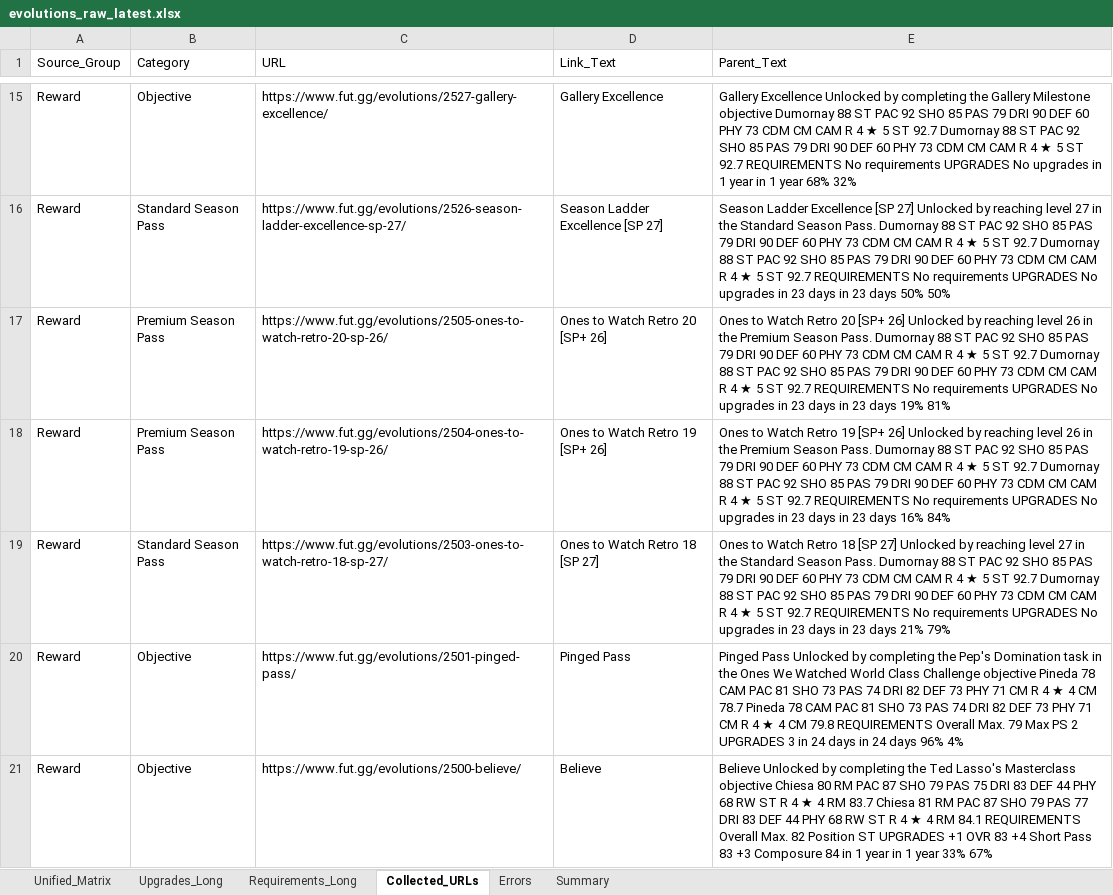
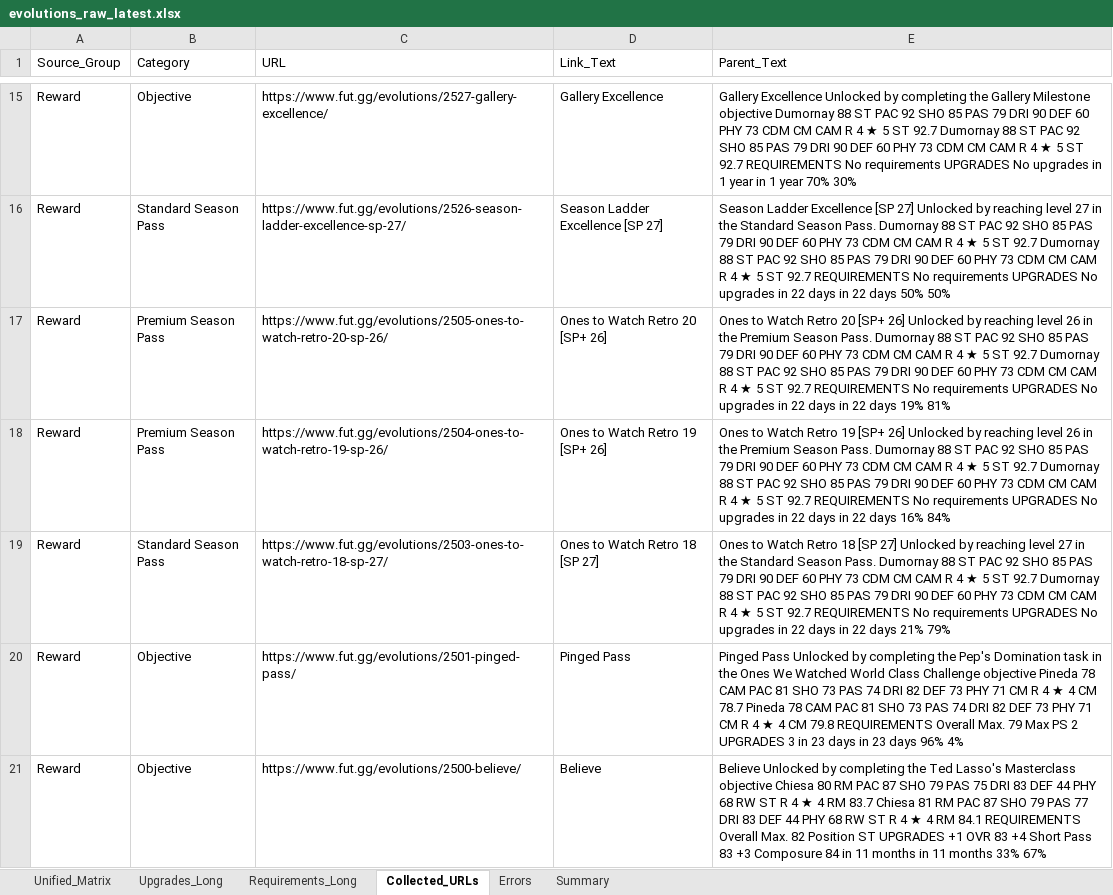
Before and after one commit to lemora87/futgg-objective-crawler, an Excel workbook: latest/evolutions_raw_latest.xlsx, sheet Collected_URLs, drawn as a sheet; only a part is shown, gaps mark what is left out; values as stored, in another font and other column widths than the file's, no borders; the diff covers the shown part only; the diff names each change by its address in the sheet, - before the commit and + after, or states it on an @@ line.

```diff
--- a/latest/evolutions_raw_latest.xlsx (sheet Collected_URLs)
+++ b/latest/evolutions_raw_latest.xlsx (sheet Collected_URLs)
-E15 (Parent_Text): …1 year 68% 32%
+E15 (Parent_Text): …1 year 70% 30%
-E16 (Parent_Text): …upgrades in 23 days in 23 days 50%…
+E16 (Parent_Text): …upgrades in 22 days in 22 days 50%…
-E17 (Parent_Text): …upgrades in 23 days in 23 days 19%…
+E17 (Parent_Text): …upgrades in 22 days in 22 days 19%…
-E18 (Parent_Text): …upgrades in 23 days in 23 days 16%…
+E18 (Parent_Text): …upgrades in 22 days in 22 days 16%…
-E19 (Parent_Text): …upgrades in 23 days in 23 days 21%…
+E19 (Parent_Text): …upgrades in 22 days in 22 days 21%…
-E20 (Parent_Text): …3 in 24 days in 24 days 96%…
+E20 (Parent_Text): …3 in 23 days in 23 days 96%…
-E21 (Parent_Text): …84 in 1 year in 1 year 33% 67%
+E21 (Parent_Text): …84 in 11 months in 11 months 33% 67%
```
Also changed, not shown: 1 added row, 1 removed row and 17 edited cells elsewhere in this sheet, sheet Upgrades_Long, sheet Unified_Matrix, sheet Requirements_Long, sheet Summary, latest/evolutions_analysis_latest.xlsx.
